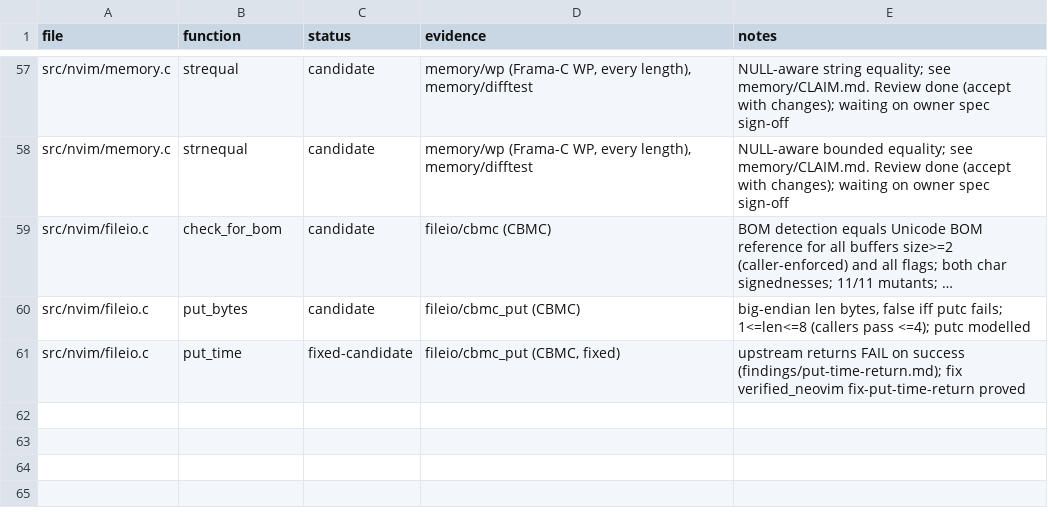
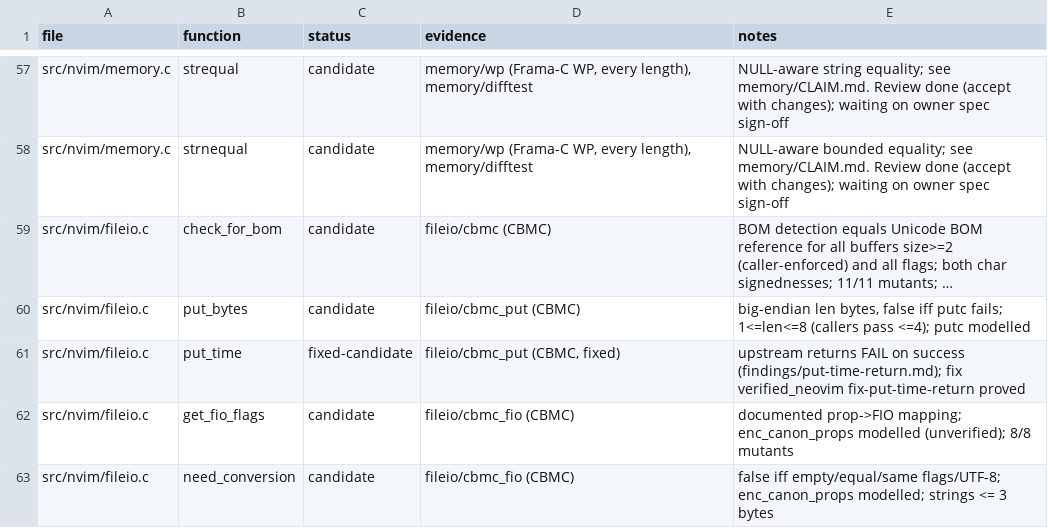
Before and after one commit to blooddimmedtide/neovim_verifier, a TSV file: libraries/neovim/status.tsv, drawn as a sheet; only a part is shown, gaps mark what is left out; long unchanged cells end in …; the diff names each change by its address in the sheet, - before the commit and + after, or states it on an @@ line.

```diff
--- a/libraries/neovim/status.tsv
+++ b/libraries/neovim/status.tsv
+row 62: src/nvim/fileio.c | get_fio_flags | candidate | fileio/cbmc_fio (CBMC) | documented prop->FIO mapping; enc_canon_props modelled (unverified); 8/8 mutants
+row 63: src/nvim/fileio.c | need_conversion | candidate | fileio/cbmc_fio (CBMC) | false iff empty/equal/same flags/UTF-8; enc_canon_props modelled; strings <= 3 bytes
```
Also changed, not shown: 6 other files.
